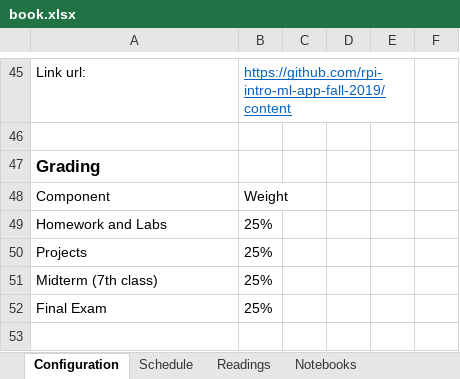
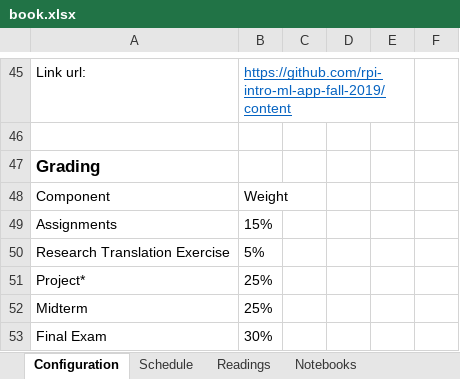
Before and after one commit to RPI-DATA/course-intro-ml-app, an Excel workbook: book.xlsx, sheet Configuration, drawn as a sheet; only a part is shown, gaps mark what is left out; values as stored, in another font and other column widths than the file's, no borders; removed rows and columns are numbered as before the commit, all else as after; the diff names each change by its address in the sheet, - before the commit and + after, or states it on an @@ line.

```diff
--- a/book.xlsx (sheet Configuration)
+++ b/book.xlsx (sheet Configuration)
-row 49: Homework and Labs | 25%
+row 49: Assignments | 15%
+row 50: Research Translation Exercise | 5%
-A51: Projects
+A51: Project*
-A52: Midterm (7th class)
+A52: Midterm
-B53: 25%
+B53: 30%
```
Also changed, not shown: sheet grading_md, 2 other files.
